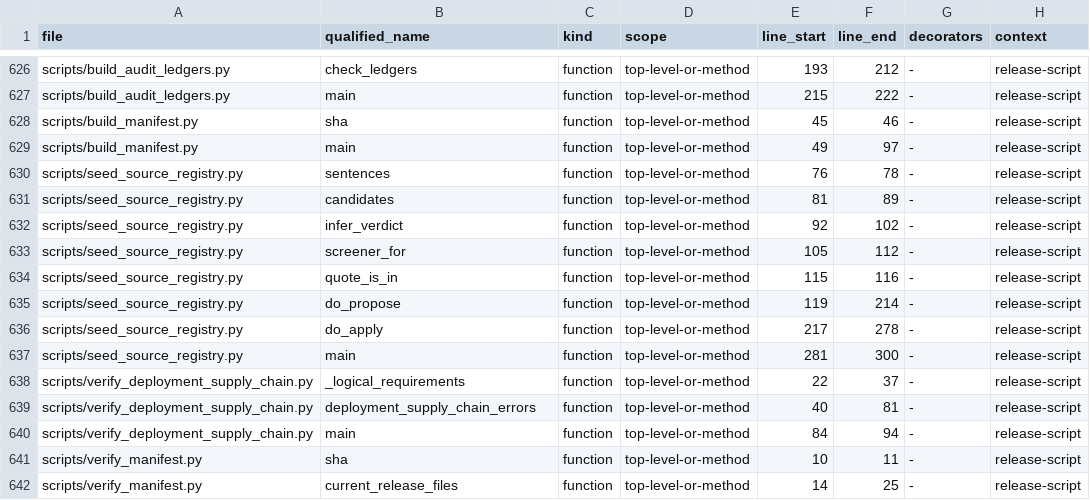
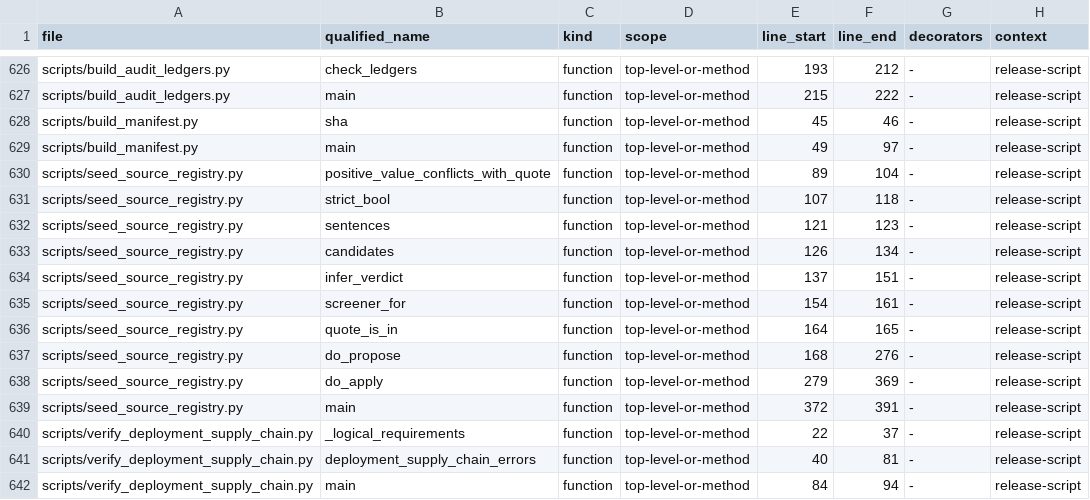
Before and after one commit to asad13-Binana/Binana-Binance-Spot-Trading-Sharia-Compliance-BOT-TestNet, a CSV file: docs/audit/FUNCTION_CALLBACK_LEDGER.csv, drawn as a sheet; only a part is shown, gaps mark what is left out; the shorter side is filled out with more unchanged rows; the diff covers the shown part only.

```diff
--- a/docs/audit/FUNCTION_CALLBACK_LEDGER.csv
+++ b/docs/audit/FUNCTION_CALLBACK_LEDGER.csv
@@ -629,10 +629,12 @@ scripts/build_manifest.py,sha,function,top-level-or-method,45,46,-,release-scrip
 scripts/build_manifest.py,main,function,top-level-or-method,49,97,-,release-script
-scripts/seed_source_registry.py,sentences,function,top-level-or-method,76,78,-,release-script
-scripts/seed_source_registry.py,candidates,function,top-level-or-method,81,89,-,release-script
-scripts/seed_source_registry.py,infer_verdict,function,top-level-or-method,92,102,-,release-script
-scripts/seed_source_registry.py,screener_for,function,top-level-or-method,105,112,-,release-script
-scripts/seed_source_registry.py,quote_is_in,function,top-level-or-method,115,116,-,release-script
-scripts/seed_source_registry.py,do_propose,function,top-level-or-method,119,214,-,release-script
-scripts/seed_source_registry.py,do_apply,function,top-level-or-method,217,278,-,release-script
-scripts/seed_source_registry.py,main,function,top-level-or-method,281,300,-,release-script
+scripts/seed_source_registry.py,positive_value_conflicts_with_quote,function,top-level-or-method,89,104,-,release-script
+scripts/seed_source_registry.py,strict_bool,function,top-level-or-method,107,118,-,release-script
+scripts/seed_source_registry.py,sentences,function,top-level-or-method,121,123,-,release-script
+scripts/seed_source_registry.py,candidates,function,top-level-or-method,126,134,-,release-script
+scripts/seed_source_registry.py,infer_verdict,function,top-level-or-method,137,151,-,release-script
+scripts/seed_source_registry.py,screener_for,function,top-level-or-method,154,161,-,release-script
+scripts/seed_source_registry.py,quote_is_in,function,top-level-or-method,164,165,-,release-script
+scripts/seed_source_registry.py,do_propose,function,top-level-or-method,168,276,-,release-script
+scripts/seed_source_registry.py,do_apply,function,top-level-or-method,279,369,-,release-script
+scripts/seed_source_registry.py,main,function,top-level-or-method,372,391,-,release-script
 scripts/verify_deployment_supply_chain.py,_logical_requirements,function,top-level-or-method,22,37,-,release-script
```
Also changed, not shown: 13 added rows, 1 removed row and 13 edited cells elsewhere in this file, docs/audit/FILE_REVIEW_LEDGER.csv, 4 other files.
